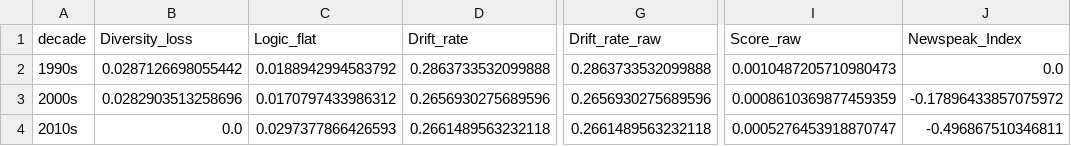
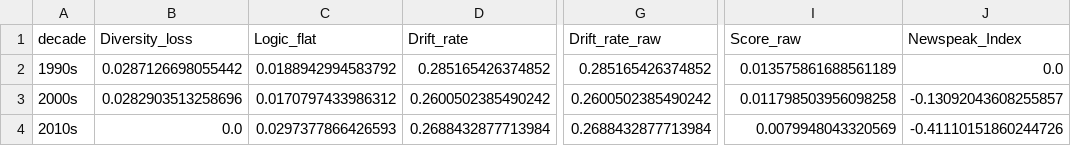
Before and after one commit to Iruos8805/Orwellian-Language-Tracker, a CSV file: orwellian-tracker/integration/newspeak_index.csv, drawn as a sheet; only a part is shown, gaps mark what is left out; the diff names each change by its address in the sheet, - before the commit and + after, or states it on an @@ line.

```diff
--- a/orwellian-tracker/integration/newspeak_index.csv
+++ b/orwellian-tracker/integration/newspeak_index.csv
-D2 (Drift_rate): 0.2863733532099888
+D2 (Drift_rate): 0.285165426374852
-G2 (Drift_rate_raw): 0.2863733532099888
+G2 (Drift_rate_raw): 0.285165426374852
-I2 (Score_raw): 0.0010487205710980473
+I2 (Score_raw): 0.013575861688561189
-D3 (Drift_rate): 0.2656930275689596
+D3 (Drift_rate): 0.2600502385490242
-G3 (Drift_rate_raw): 0.2656930275689596
+G3 (Drift_rate_raw): 0.2600502385490242
-I3 (Score_raw): 0.0008610369877459359
+I3 (Score_raw): 0.011798503956098258
-J3 (Newspeak_Index): -0.17896433857075972
+J3 (Newspeak_Index): -0.13092043608255857
-D4 (Drift_rate): 0.2661489563232118
+D4 (Drift_rate): 0.2688432877713984
-G4 (Drift_rate_raw): 0.2661489563232118
+G4 (Drift_rate_raw): 0.2688432877713984
-I4 (Score_raw): 0.0005276453918870747
+I4 (Score_raw): 0.0079948043320569
-J4 (Newspeak_Index): -0.496867510346811
+J4 (Newspeak_Index): -0.41110151860244726
```
Also changed, not shown: orwellian-tracker/integration/index_by_chamber.csv, orwellian-tracker/integration/index_by_party.csv, 16 other files.
